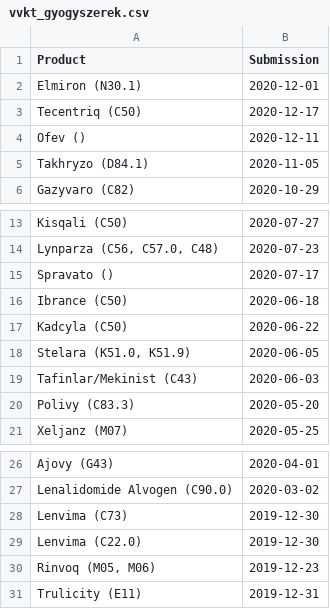
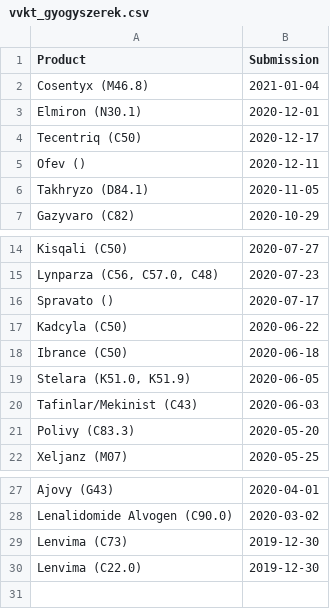
Before and after one commit to fairandaffordable/fairandaffordable.github.io, a CSV file: _data/vvkt_gyogyszerek.csv, drawn as a sheet; only a part is shown, gaps mark what is left out.

Commit message:
site regular update

```diff
--- a/_data/vvkt_gyogyszerek.csv
+++ b/_data/vvkt_gyogyszerek.csv
@@ -1,2 +1,3 @@
 "Product","Submission"
+"Cosentyx (M46.8)",2021-01-04
 "Elmiron (N30.1)",2020-12-01
@@ -15,4 +16,4 @@
 "Spravato ()",2020-07-17
+"Kadcyla (C50)",2020-06-22
 "Ibrance (C50)",2020-06-18
-"Kadcyla (C50)",2020-06-22
 "Stelara (K51.0, K51.9)",2020-06-05
@@ -29,3 +30 @@
 "Lenvima (C22.0)",2019-12-30
-"Rinvoq (M05, M06)",2019-12-23
-"Trulicity (E11)",2019-12-31
```
